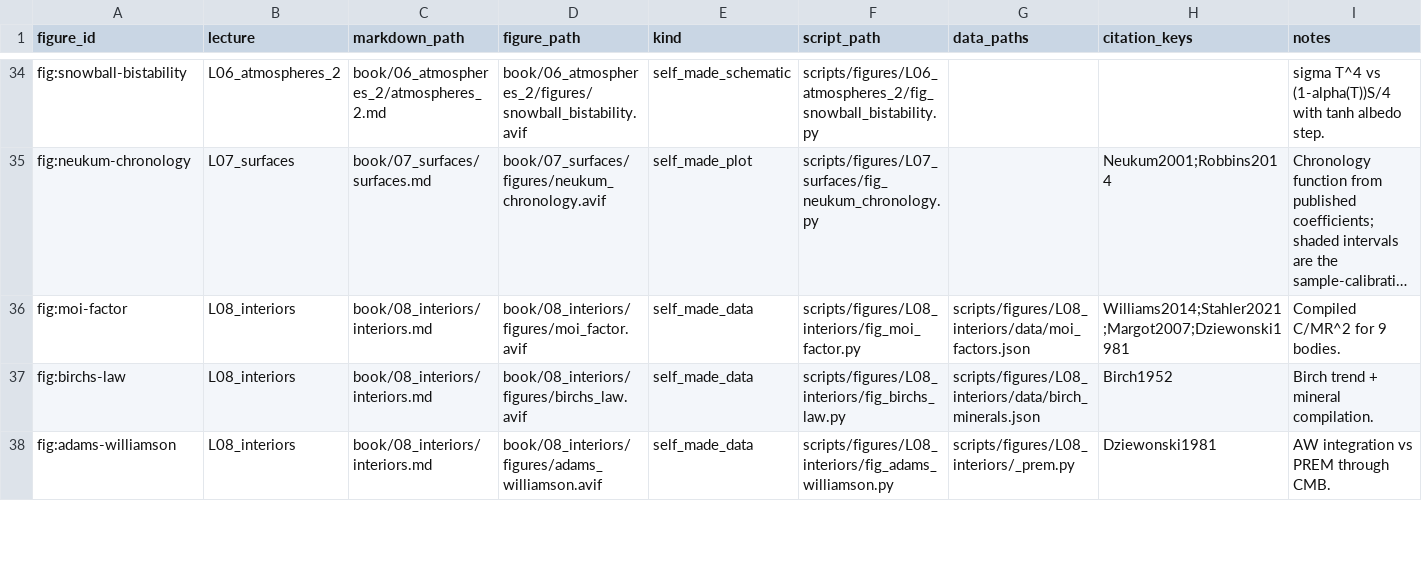
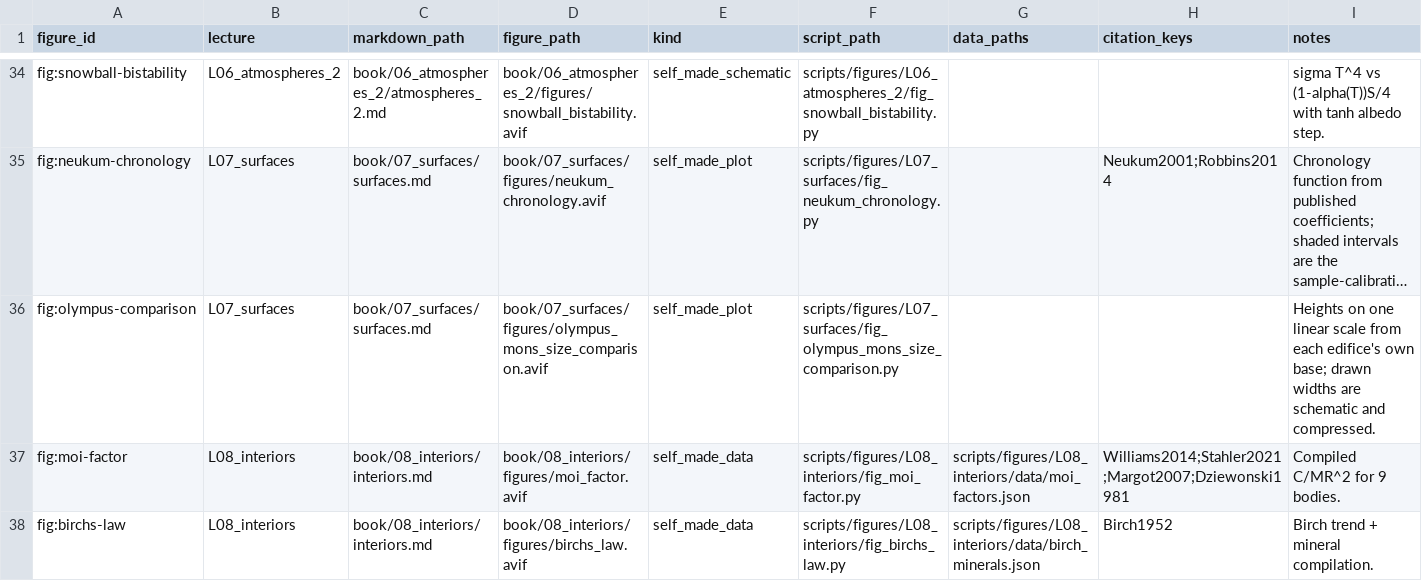
Before and after one commit to FormingWorlds/IntroductionToPlanetaryScience, a CSV file: scripts/figures/manifest.csv, drawn as a sheet; only a part is shown, gaps mark what is left out; the shorter side is filled out with more unchanged rows; long unchanged cells end in …; the diff names each change by its address in the sheet, - before the commit and + after, or states it on an @@ line.

Commit message:
Correct the Olympus Mons, scarp and CRISM figures in lecture 7
The Olympus Mons size comparison is now a course figure drawn from the quoted heights. The old drawing put Everest and Mauna Kea on one vertical scale and drew Olympus Mons about 1.32 times taller than that scale allowed, so the claim of a common vertical scale in both the chapter and the deck was not what the picture showed. The new plot puts all three heights on one linear axis, each rising from the base its quoted height belongs to: 21.2 km above the Mars datum, 10.2 km above the ocean floor, 8.8 km above sea level. The drawn widths stay schematic and compressed, since Olympus Mons is about 600 km across while the two terrestrial mountains span a few tens of km, and the flank shapes keep the ordering of the real footprints so the shield still looks broad and gently sloping. Both captions now say that the heights share a scale and the widths do not.

The Titan dune image was a tilted cutout sitting in a black frame that took up 59% of the file. It is deskewed and cropped to terrain, so the slide fills with radar swath instead of padding.

The Mercury lobate scarp caption said the scarp cuts across craters. The four crater rims along the mapped scarp trace are intact at native resolution, so the caption now describes the shadowed step and rests the relative age argument on the deformed cratered terrain the fault breaks.

The CRISM caption labelled the two panels (a) and (b) while the image carries burnt-in THEMIS TI and CRISM labels, and it called the basaltic terrain purple. Measured over the saturated pixels of the right panel, blue hues cover 33% and violet 1%, so basalt is blue. The deck bullet repeated the same colour error. The caption also now says the CRISM panel is strips over a greyscale basemap and that each panel has its own 20 km scale bar.

```diff
--- a/scripts/figures/manifest.csv
+++ b/scripts/figures/manifest.csv
+row 36: fig:olympus-comparison | L07_surfaces | book/07_surfaces/surfaces.md | book/07_surfaces/figures/olympus_mons_size_comparison.avif | self_made_plot | scripts/figures/L07_surfaces/fig_olympus_mons_size_comparison.py |  |  | Heights on one linear scale from each edifice's own base; drawn widths are schematic and compressed.
```
Also changed, not shown: 10 other files.
